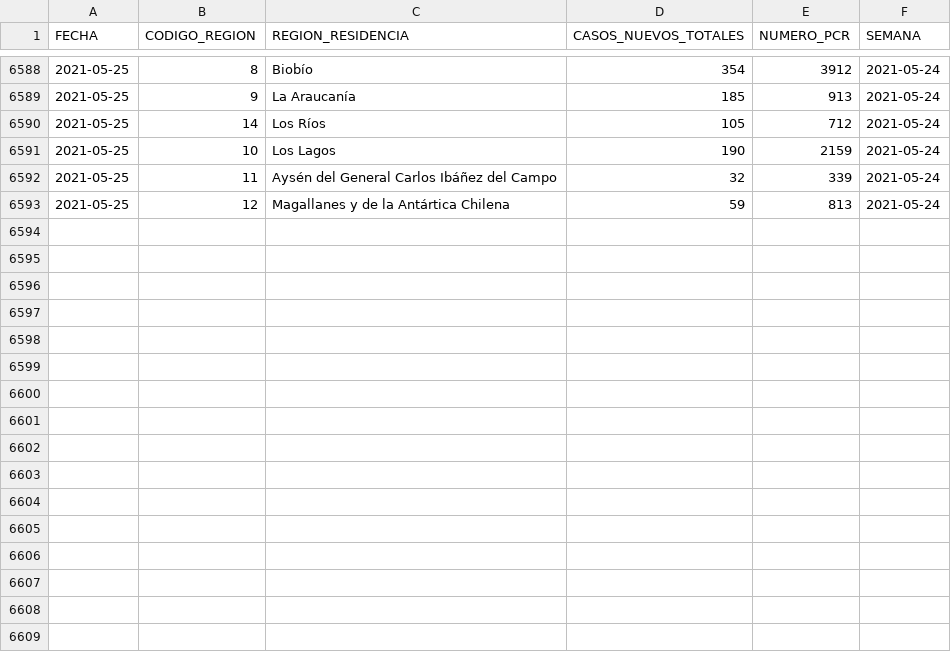
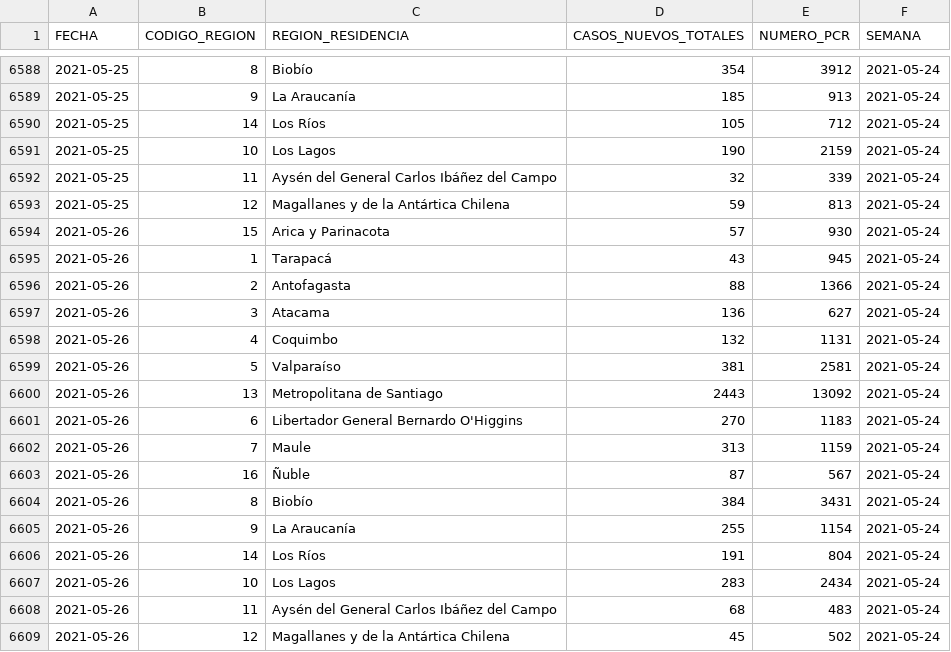
Before and after one commit to fjcedeno/covid-19, a CSV file: data_procesada/COVID_CASOS_POSITIVIDAD.csv, drawn as a sheet; only a part is shown, gaps mark what is left out; the diff names each change by its address in the sheet, - before the commit and + after, or states it on an @@ line.

```diff
--- a/data_procesada/COVID_CASOS_POSITIVIDAD.csv
+++ b/data_procesada/COVID_CASOS_POSITIVIDAD.csv
+row 6594: 2021-05-26 | 15 | Arica y Parinacota | 57 | 930 | 2021-05-24
+row 6595: 2021-05-26 | 1 | Tarapacá | 43 | 945 | 2021-05-24
+row 6596: 2021-05-26 | 2 | Antofagasta | 88 | 1366 | 2021-05-24
+row 6597: 2021-05-26 | 3 | Atacama | 136 | 627 | 2021-05-24
+row 6598: 2021-05-26 | 4 | Coquimbo | 132 | 1131 | 2021-05-24
+row 6599: 2021-05-26 | 5 | Valparaíso | 381 | 2581 | 2021-05-24
+row 6600: 2021-05-26 | 13 | Metropolitana de Santiago | 2443 | 13092 | 2021-05-24
+row 6601: 2021-05-26 | 6 | Libertador General Bernardo O'Higgins | 270 | 1183 | 2021-05-24
+row 6602: 2021-05-26 | 7 | Maule | 313 | 1159 | 2021-05-24
+row 6603: 2021-05-26 | 16 | Ñuble | 87 | 567 | 2021-05-24
+row 6604: 2021-05-26 | 8 | Biobío | 384 | 3431 | 2021-05-24
+row 6605: 2021-05-26 | 9 | La Araucanía | 255 | 1154 | 2021-05-24
+row 6606: 2021-05-26 | 14 | Los Ríos | 191 | 804 | 2021-05-24
+row 6607: 2021-05-26 | 10 | Los Lagos | 283 | 2434 | 2021-05-24
+row 6608: 2021-05-26 | 11 | Aysén del General Carlos Ibáñez del Campo | 68 | 483 | 2021-05-24
+row 6609: 2021-05-26 | 12 | Magallanes y de la Antártica Chilena | 45 | 502 | 2021-05-24
```
Also changed, not shown: data_procesada/UCI_NACIONAL.csv, 4 other files.
